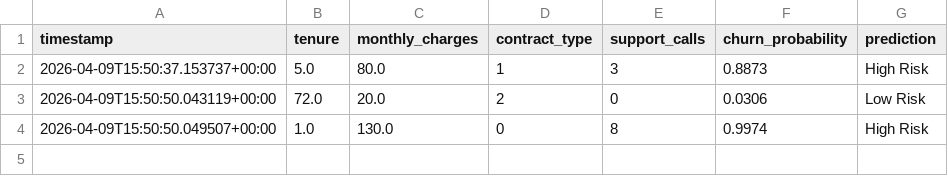
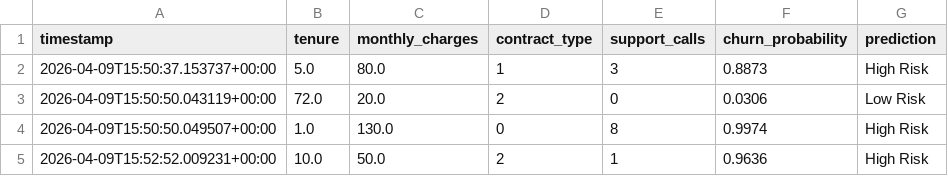
Before and after one commit to earnest-s/ChurnGuard_AI, a CSV file: backend/data/predictions.csv, drawn as a sheet.

```diff
--- a/backend/data/predictions.csv
+++ b/backend/data/predictions.csv
@@ -4 +4,2 @@ timestamp,tenure,monthly_charges,contract_type,support_calls,churn_probability,p
 2026-04-09T15:50:50.049507+00:00,1.0,130.0,0,8,0.9974,High Risk
+2026-04-09T15:52:52.009231+00:00,10.0,50.0,2,1,0.9636,High Risk
```
Also changed, not shown: 1 other file.
